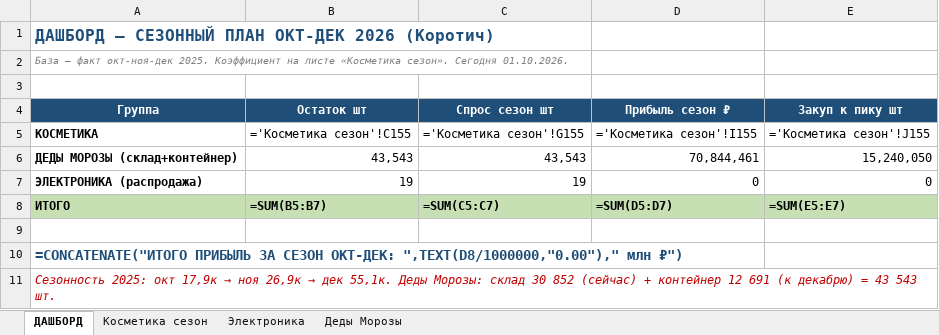
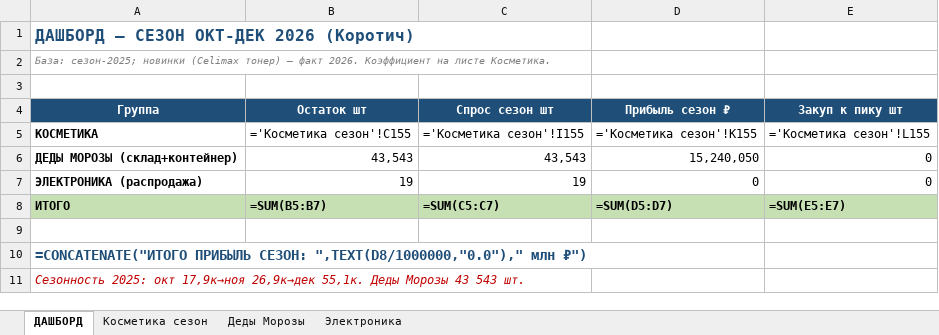
Before and after one commit to User26-2026/K-beauty-New, an Excel workbook: outputs/plan/план_продаж_сезон_окт_дек_2026_Коротич.xlsx, sheet ДАШБОРД, drawn as a sheet; values as stored, in another font and other column widths than the file's, no borders; formulas without a stored value are shown as written; the diff names each change by its address in the sheet, - before the commit and + after, or states it on an @@ line.

```diff
--- a/outputs/plan/план_продаж_сезон_окт_дек_2026_Коротич.xlsx (sheet ДАШБОРД)
+++ b/outputs/plan/план_продаж_сезон_окт_дек_2026_Коротич.xlsx (sheet ДАШБОРД)
@@ sheet tab order changed: ДАШБОРД | Косметика сезон | Деды Морозы | Электроника @@
-A1 (Группа): ДАШБОРД — СЕЗОННЫЙ ПЛАН ОКТ-ДЕК 2026 (Коротич)
+A1 (Группа): ДАШБОРД — СЕЗОН ОКТ-ДЕК 2026 (Коротич)
-A2 (Группа): База — факт окт-ноя-дек 2025. Коэффициент на листе «Косметика сезон». Сегодня 01.10.2026.
+A2 (Группа): База: сезон-2025; новинки (Celimax тонер) — факт 2026. Коэффициент на листе Косметика.
-C5 (Спрос сезон шт): ='Косметика сезон'!G155
+C5 (Спрос сезон шт): ='Косметика сезон'!I155
-D5 (Прибыль сезон ₽): ='Косметика сезон'!I155
+D5 (Прибыль сезон ₽): ='Косметика сезон'!K155
-E5 (Закуп к пику шт): ='Косметика сезон'!J155
+E5 (Закуп к пику шт): ='Косметика сезон'!L155
-D6 (Прибыль сезон ₽): 70,844,461
+D6 (Прибыль сезон ₽): 15,240,050
-E6 (Закуп к пику шт): 15,240,050
+E6 (Закуп к пику шт): 0
-A10 (Группа): =CONCATENATE("ИТОГО ПРИБЫЛЬ ЗА СЕЗОН ОКТ-ДЕК: ",TEXT(D8/1000000,"0.00")," млн ₽")
+A10 (Группа): =CONCATENATE("ИТОГО ПРИБЫЛЬ СЕЗОН: ",TEXT(D8/1000000,"0.0")," млн ₽")
@@ A11 (Группа): …2025: окт 17,9к → ноя 26,9к → дек 55,1к. Деды Морозы: склад 30 852 (сейчас) + контейнер 12 691 (к декабрю) = 43 543… → …2025: окт 17,9к→ноя 26,9к→дек 55,1к. Деды Морозы 43 543… @@
```
Also changed, not shown: sheet Косметика сезон, sheet Деды Морозы, sheet Электроника, outputs/plan/дозаказ_под_пик_окт_дек_2026.xlsx.
